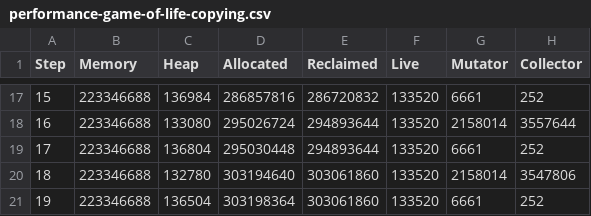
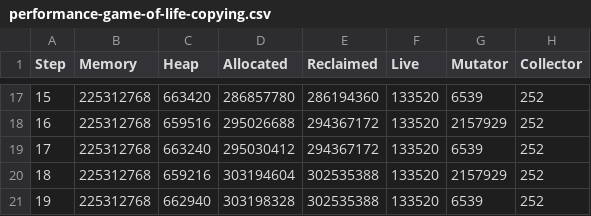
Before and after one commit to luc-blaeser/gcbench, a CSV file: reports/performance-game-of-life-copying.csv, drawn as a sheet; only a part is shown, gaps mark what is left out; the diff covers the shown part only.

```diff
--- a/reports/performance-game-of-life-copying.csv
+++ b/reports/performance-game-of-life-copying.csv
@@ -17,5 +17,5 @@ Step, Memory, Heap, Allocated, Reclaimed, Live, Mutator, Collector
-15, 223346688, 136984, 286857816, 286720832, 133520, 6661, 252
-16, 223346688, 133080, 295026724, 294893644, 133520, 2158014, 3557644
-17, 223346688, 136804, 295030448, 294893644, 133520, 6661, 252
-18, 223346688, 132780, 303194640, 303061860, 133520, 2158014, 3547806
-19, 223346688, 136504, 303198364, 303061860, 133520, 6661, 252
+15, 225312768, 663420, 286857780, 286194360, 133520, 6539, 252
+16, 225312768, 659516, 295026688, 294367172, 133520, 2157929, 252
+17, 225312768, 663240, 295030412, 294367172, 133520, 6539, 252
+18, 225312768, 659216, 303194604, 302535388, 133520, 2157929, 252
+19, 225312768, 662940, 303198328, 302535388, 133520, 6539, 252
```
Also changed, not shown: 83 edited cells elsewhere in this file, reports/performance-cancan-copying.csv, reports/performance-extendable-token-copying.csv, 33 other files.
